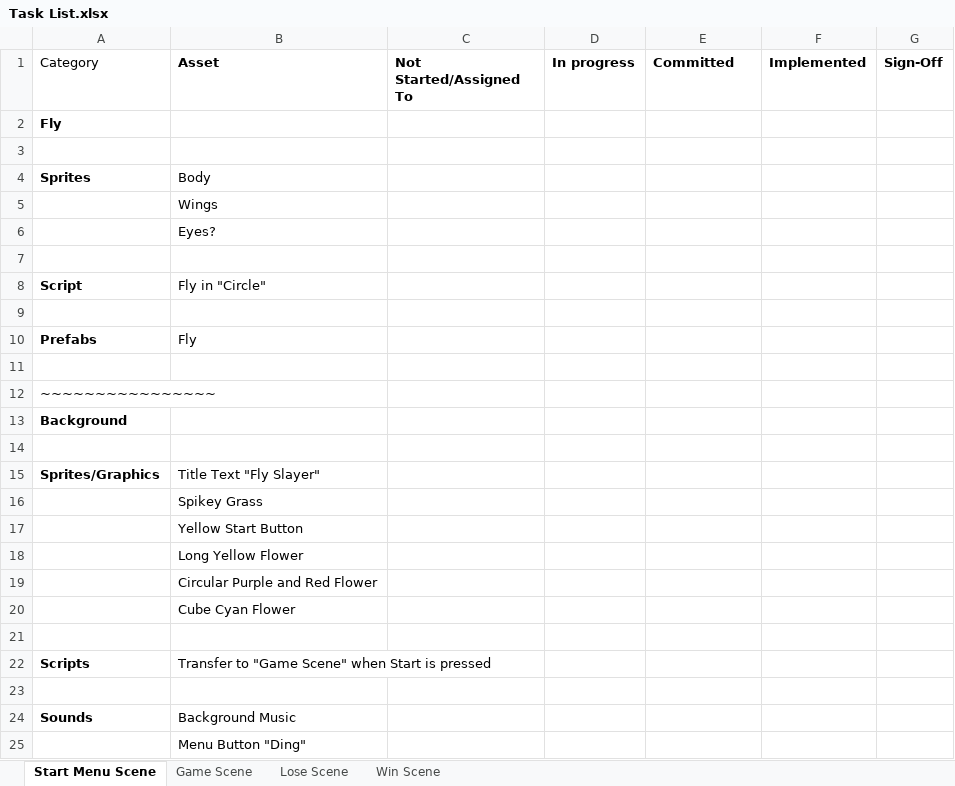
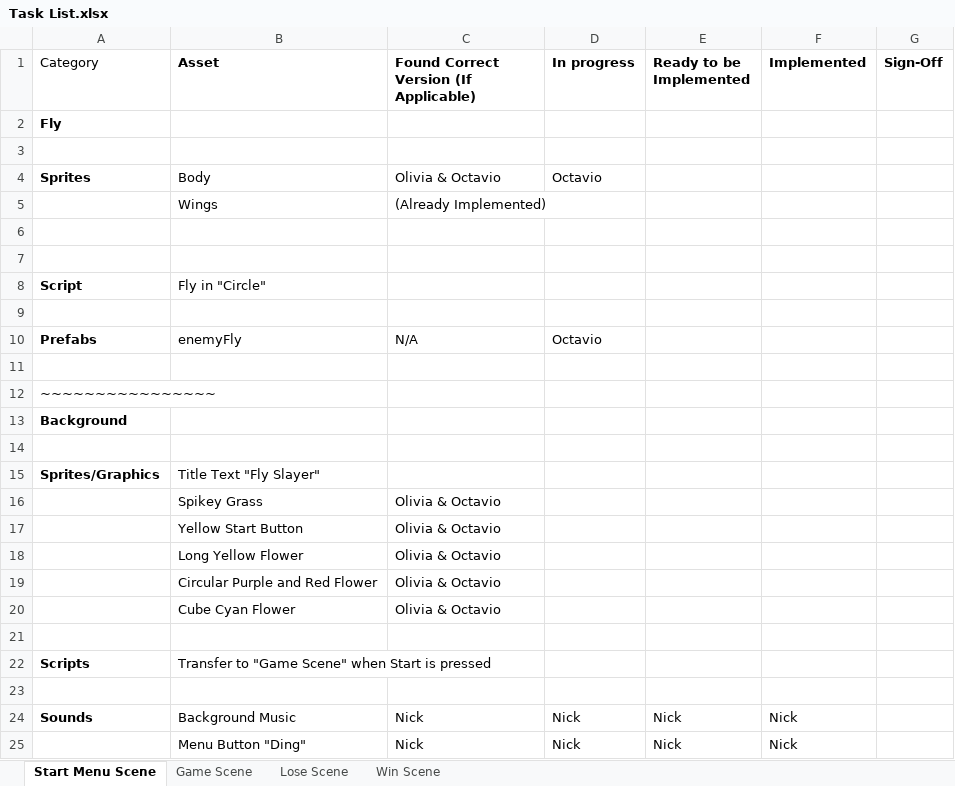
Before and after one commit to nick123510/clint10, an Excel workbook: Task List.xlsx, sheet Start Menu Scene, drawn as a sheet; values as stored, in another font and other column widths than the file's, no borders; removed rows and columns are numbered as before the commit, all else as after; the diff names each change by its address in the sheet, - before the commit and + after, or states it on an @@ line.

```diff
--- a/Task List.xlsx (sheet Start Menu Scene)
+++ b/Task List.xlsx (sheet Start Menu Scene)
-C1: Not Started/Assigned To
+C1: Found Correct Version (If Applicable)
-E1: Committed
+E1: Ready to be Implemented
-C4: (empty)
+C4: Olivia & Octavio
-D4 (In progress): (empty)
+D4 (In progress): Octavio
-C5: (empty)
+C5: (Already Implemented)
-B6 (Asset): Eyes?
+B6 (Asset): (empty)
-B10 (Asset): Fly
+B10 (Asset): enemyFly
-C10: (empty)
+C10: N/A
-D10 (In progress): (empty)
+D10 (In progress): Octavio
-C16:C20: (empty)
+C16:C20: Olivia & Octavio
-C24: (empty)
+C24: Nick
-D24 (In progress): (empty)
+D24 (In progress): Nick
-E24 (Ready to be Implemented): (empty)
+E24 (Ready to be Implemented): Nick
-F24 (Implemented): (empty)
+F24 (Implemented): Nick
-row 25:  | Menu Button "Ding"
+row 25:  | Menu Button "Ding" | Nick | Nick | Nick | Nick
```
Also changed, not shown: sheet Game Scene, sheet Lose Scene, sheet Win Scene, 8 other files.
